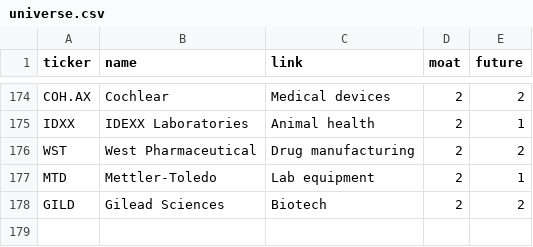
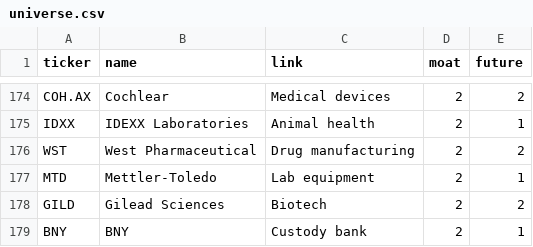
Before and after one commit to josepaulonunes/investment-lab, a CSV file: data/future/universe.csv, drawn as a sheet; only a part is shown, gaps mark what is left out; the diff names each change by its address in the sheet, - before the commit and + after, or states it on an @@ line.

```diff
--- a/data/future/universe.csv
+++ b/data/future/universe.csv
+row 179: BNY | BNY | Custody bank | 2 | 1
```
Also changed, not shown: data/portfolio/products.csv, 2 other files.
